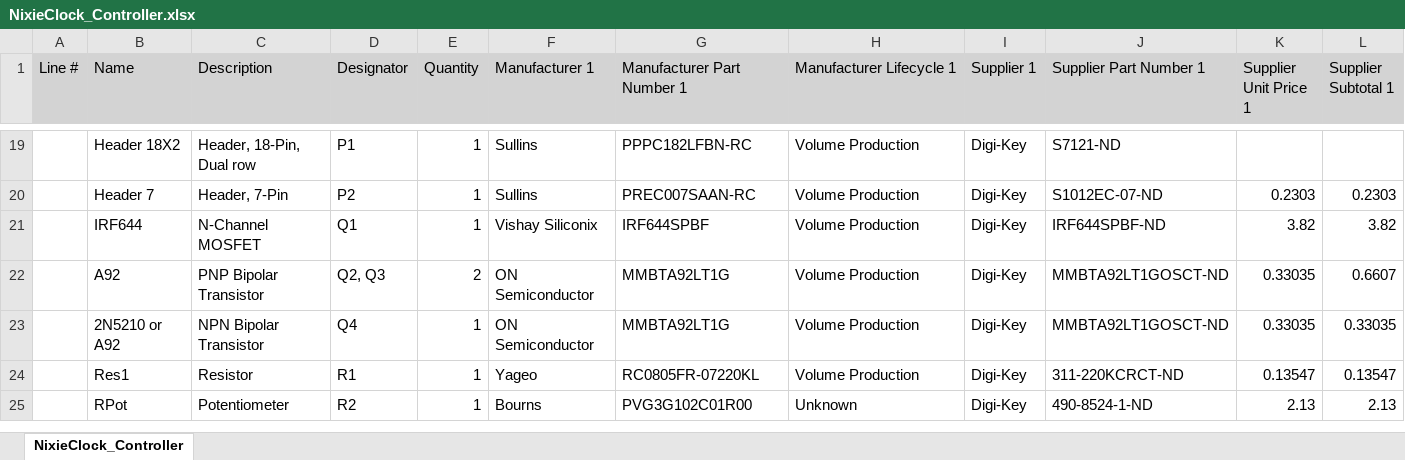
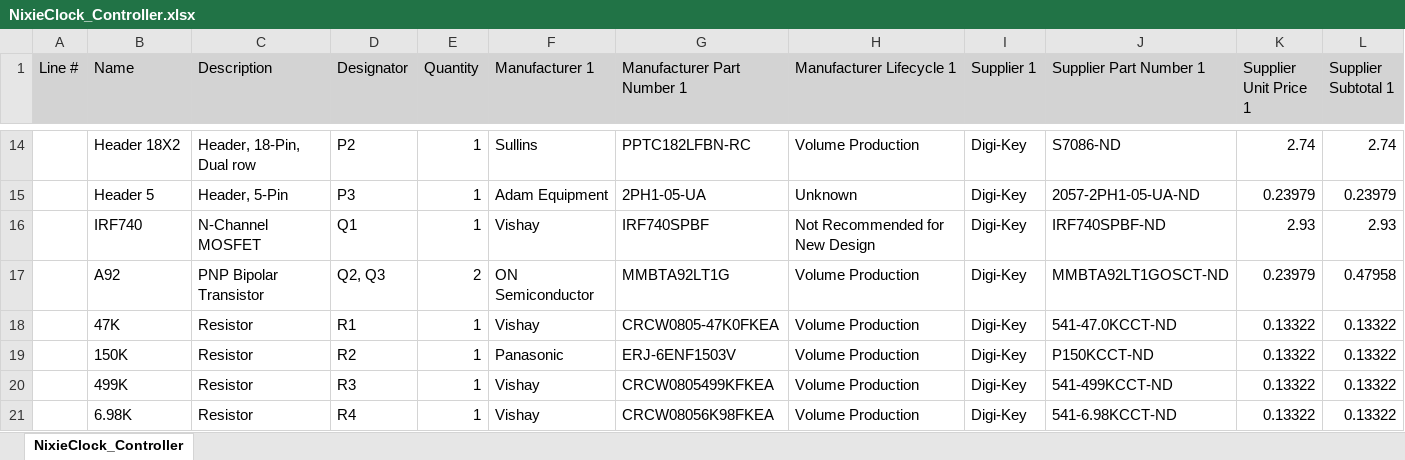
Before and after one commit to dyerbm/NixieTubeClock, an Excel workbook: Project Outputs for NixieClock_Controller/NixieClock_Controller.xlsx, sheet NixieClock_Controller, drawn as a sheet; only a part is shown, gaps mark what is left out; values as stored, in another font and other column widths than the file's, no borders; removed rows and columns are numbered as before the commit, all else as after; the diff covers the shown part only; the diff names each change by its address in the sheet, - before the commit and + after, or states it on an @@ line.

Commit message:
Generate Fab outputs

```diff
--- a/Project Outputs for NixieClock_Controller/NixieClock_Controller.xlsx (sheet NixieClock_Controller)
+++ b/Project Outputs for NixieClock_Controller/NixieClock_Controller.xlsx (sheet NixieClock_Controller)
-D14 (Designator): P1
+D14 (Designator): P2
-G14 (Manufacturer Part Number 1): PPPC182LFBN-RC
+G14 (Manufacturer Part Number 1): PPTC182LFBN-RC
-J14 (Supplier Part Number 1): S7121-ND
+J14 (Supplier Part Number 1): S7086-ND
-K14 (Supplier Unit Price 1): (empty)
+K14 (Supplier Unit Price 1): 2.74
-L14 (Supplier Subtotal 1): (empty)
+L14 (Supplier Subtotal 1): 2.74
-row 20:  | Header 7 | Header, 7-Pin | P2 | 1 | Sullins | PREC007SAAN-RC | Volume Production | Digi-Key | S1012EC-07-ND | 0.2303 | 0.2303
+row 15:  | Header 5 | Header, 5-Pin | P3 | 1 | Adam Equipment | 2PH1-05-UA | Unknown | Digi-Key | 2057-2PH1-05-UA-ND | 0.23979 | 0.23979
-B16 (Name): IRF644
+B16 (Name): IRF740
-F16 (Manufacturer 1): Vishay Siliconix
+F16 (Manufacturer 1): Vishay
-G16 (Manufacturer Part Number 1): IRF644SPBF
+G16 (Manufacturer Part Number 1): IRF740SPBF
-H16 (Manufacturer Lifecycle 1): Volume Production
+H16 (Manufacturer Lifecycle 1): Not Recommended for New Design
-J16 (Supplier Part Number 1): IRF644SPBF-ND
+J16 (Supplier Part Number 1): IRF740SPBF-ND
-K16 (Supplier Unit Price 1): 3.82
+K16 (Supplier Unit Price 1): 2.93
-L16 (Supplier Subtotal 1): 3.82
+L16 (Supplier Subtotal 1): 2.93
-K17 (Supplier Unit Price 1): 0.33035
+K17 (Supplier Unit Price 1): 0.23979
-L17 (Supplier Subtotal 1): 0.6607
+L17 (Supplier Subtotal 1): 0.47958
-row 23:  | 2N5210 or A92 | NPN Bipolar Transistor | Q4 | 1 | ON Semiconductor | MMBTA92LT1G | Volume Production | Digi-Key | MMBTA92LT1GOSCT-ND | 0.33035 | 0.33035
-B18 (Name): Res1
+B18 (Name): 47K
-F18 (Manufacturer 1): Yageo
+F18 (Manufacturer 1): Vishay
-G18 (Manufacturer Part Number 1): RC0805FR-07220KL
+G18 (Manufacturer Part Number 1): CRCW0805-47K0FKEA
-J18 (Supplier Part Number 1): 311-220KCRCT-ND
+J18 (Supplier Part Number 1): 541-47.0KCCT-ND
-K18 (Supplier Unit Price 1): 0.13547
+K18 (Supplier Unit Price 1): 0.13322
-L18 (Supplier Subtotal 1): 0.13547
+L18 (Supplier Subtotal 1): 0.13322
-row 25:  | RPot | Potentiometer | R2 | 1 | Bourns | PVG3G102C01R00 | Unknown | Digi-Key | 490-8524-1-ND | 2.13 | 2.13
+row 19:  | 150K | Resistor | R2 | 1 | Panasonic | ERJ-6ENF1503V | Volume Production | Digi-Key | P150KCCT-ND | 0.13322 | 0.13322
+row 20:  | 499K | Resistor | R3 | 1 | Vishay | CRCW0805499KFKEA | Volume Production | Digi-Key | 541-499KCCT-ND | 0.13322 | 0.13322
+row 21:  | 6.98K | Resistor | R4 | 1 | Vishay | CRCW08056K98FKEA | Volume Production | Digi-Key | 541-6.98KCCT-ND | 0.13322 | 0.13322
```
Also changed, not shown: 17 added rows, 21 removed rows and 28 edited cells elsewhere in this sheet, 21 other files.
